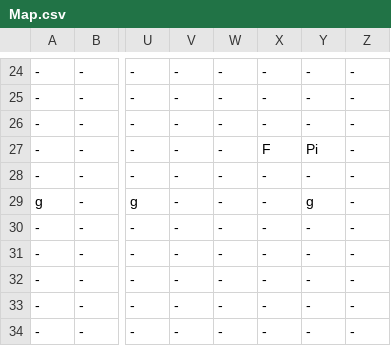
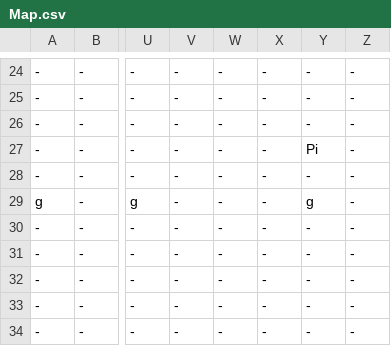
Before and after one commit to buttsj/c-sharp-mario, a CSV file: Sprint 4/Sprint_4Content/Maps/Map.csv, drawn as a sheet; only a part is shown, gaps mark what is left out; the diff names each change by its address in the sheet, - before the commit and + after, or states it on an @@ line.

```diff
--- a/Sprint 4/Sprint_4Content/Maps/Map.csv
+++ b/Sprint 4/Sprint_4Content/Maps/Map.csv
-X27: F
+X27: -
```
Also changed, not shown: 15 other files.
